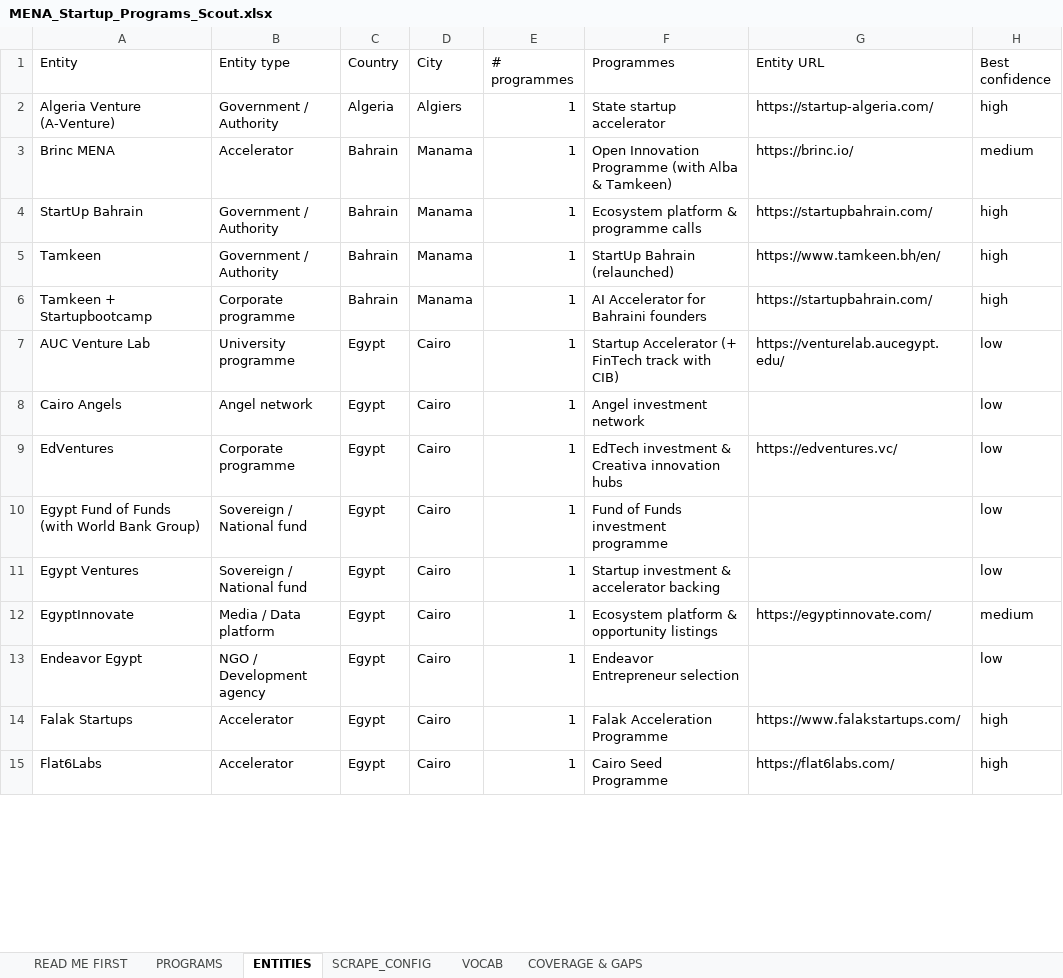
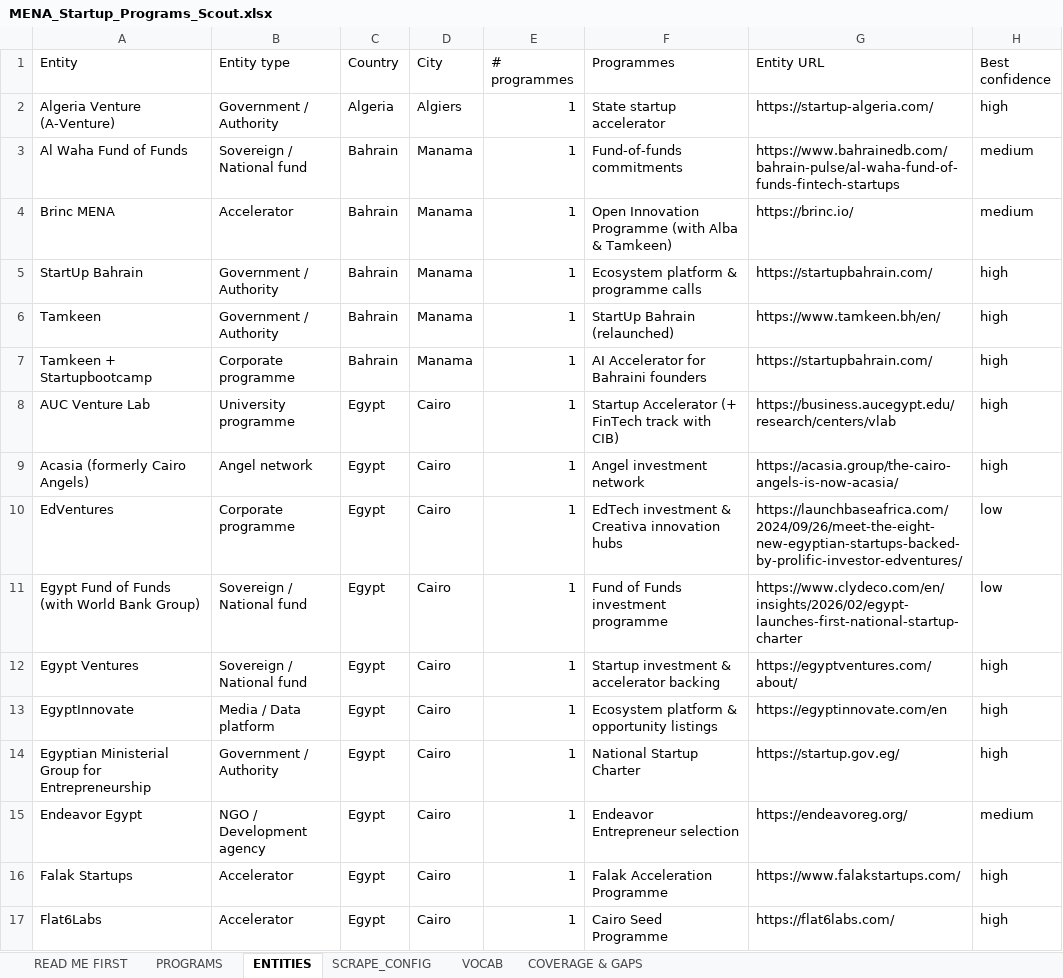
Before and after one commit to AbdelrhmanSoliman96/Abdelrhman-Soliman, an Excel workbook: output/MENA_Startup_Programs_Scout.xlsx, sheet ENTITIES, drawn as a sheet; only a part is shown; values as stored, in another font and other column widths than the file's, no cell formats; addresses are those after the commit; the diff covers the shown part only; the diff names each change by its address in the sheet, - before the commit and + after, or states it on an @@ line.

```diff
--- a/output/MENA_Startup_Programs_Scout.xlsx (sheet ENTITIES)
+++ b/output/MENA_Startup_Programs_Scout.xlsx (sheet ENTITIES)
+row 3: Al Waha Fund of Funds | Sovereign / National fund | Bahrain | Manama | 1 | Fund-of-funds commitments | https://www.bahrainedb.com/bahrain-pulse/al-waha-fund-of-funds-fintech-startups | medium
-G8 (Entity URL): https://venturelab.aucegypt.edu/
+G8 (Entity URL): https://business.aucegypt.edu/research/centers/vlab
-H8:H9 (Best confidence): low
+H8:H9 (Best confidence): high
-A9 (Entity): Cairo Angels
+A9 (Entity): Acasia (formerly Cairo Angels)
-G9 (Entity URL): (empty)
+G9 (Entity URL): https://acasia.group/the-cairo-angels-is-now-acasia/
-G10 (Entity URL): https://edventures.vc/
+G10 (Entity URL): https://launchbaseafrica.com/2024/09/26/meet-the-eight-new-egyptian-startups-backed-by-prolific-investor-edventures/
-G11 (Entity URL): (empty)
+G11 (Entity URL): https://www.clydeco.com/en/insights/2026/02/egypt-launches-first-national-startup-charter
-G12 (Entity URL): (empty)
+G12 (Entity URL): https://egyptventures.com/about/
-H12 (Best confidence): low
+H12 (Best confidence): high
-G13 (Entity URL): https://egyptinnovate.com/
+G13 (Entity URL): https://egyptinnovate.com/en
-H13 (Best confidence): medium
+H13 (Best confidence): high
+row 14: Egyptian Ministerial Group for Entrepreneurship | Government / Authority | Egypt | Cairo | 1 | National Startup Charter | https://startup.gov.eg/ | high
-G15 (Entity URL): (empty)
+G15 (Entity URL): https://endeavoreg.org/
-H15 (Best confidence): low
+H15 (Best confidence): medium
```
Also changed, not shown: 24 added rows and 30 edited cells elsewhere in this sheet, sheet SCRAPE_CONFIG, sheet PROGRAMS, sheet COVERAGE & GAPS, cell formats, 3 other files.
